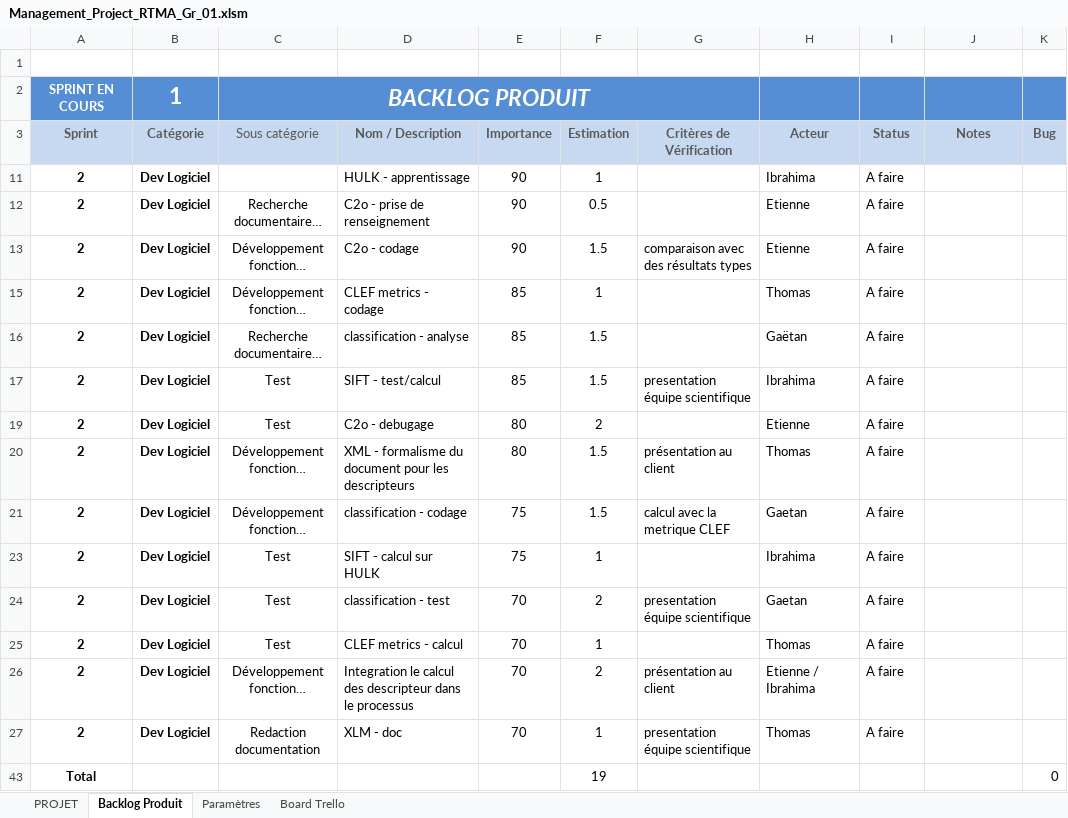
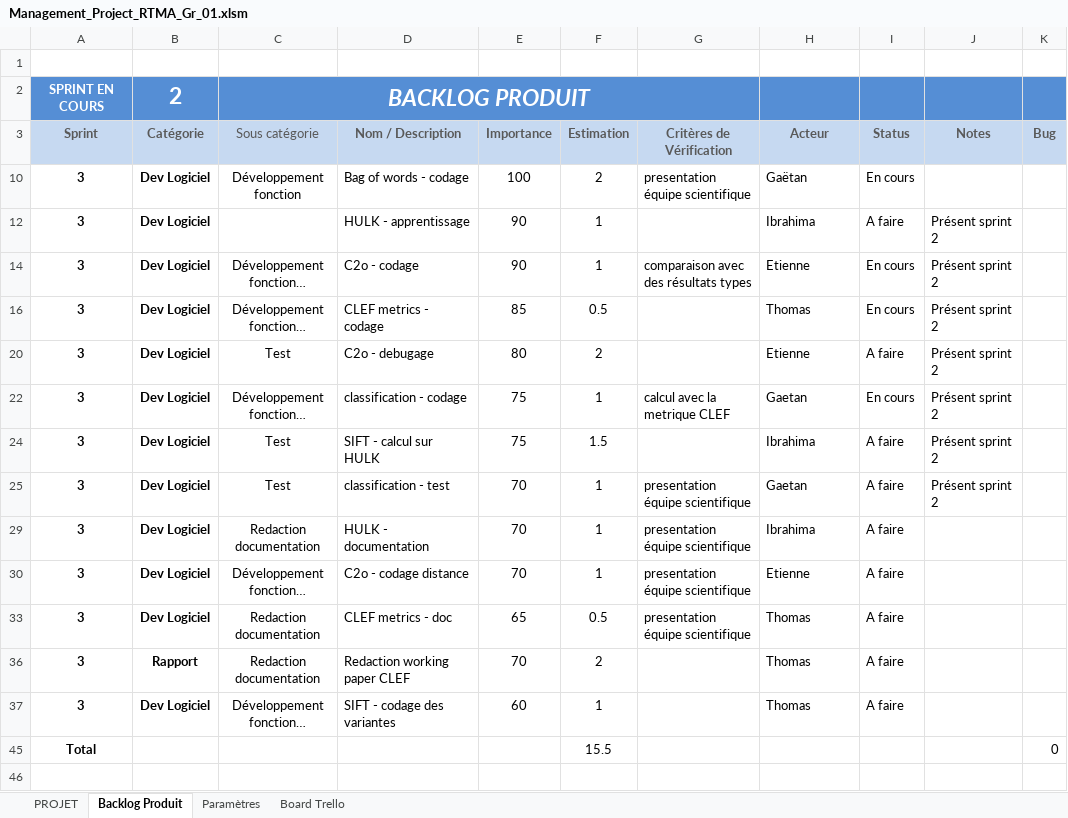
Before and after one commit to GaetanAdier/Prjt_M1, an Excel workbook: Management_Project_RTMA_Gr_01.xlsm, sheet Backlog Produit, drawn as a sheet; values as stored, in another font and other column widths than the file's, no borders; conditional formats and table styles not drawn; removed rows and columns are numbered as before the commit, all else as after; the diff names each change by its address in the sheet, - before the commit and + after, or states it on an @@ line.

Commit message:
bag of words / mana
mise a jour de la fonction sur les sacs de mots
et du document excel sur le management de projet

```diff
--- a/Management_Project_RTMA_Gr_01.xlsm (sheet Backlog Produit)
+++ b/Management_Project_RTMA_Gr_01.xlsm (sheet Backlog Produit)
-B2 (Catégorie): 1
+B2 (Catégorie): 2
+row 10: 3 | Dev Logiciel | Développement fonction | Bag of words - codage | 100 | 2 | presentation équipe scientifique | Gaëtan | En cours
-A12 (Sprint): 2
+A12 (Sprint): 3
-J12 (Notes): (empty)
+J12 (Notes): Présent sprint 2
-row 12: 2 | Dev Logiciel | Recherche documentaire… | C2o - prise de renseignement | 90 | 0.5 |  | Etienne | A faire
-A14 (Sprint): 2
+A14 (Sprint): 3
-F14 (Estimation): 1.5
+F14 (Estimation): 1
-I14 (Status): A faire
+I14 (Status): En cours
-J14 (Notes): (empty)
+J14 (Notes): Présent sprint 2
-A16 (Sprint): 2
+A16 (Sprint): 3
-F16 (Estimation): 1
+F16 (Estimation): 0.5
-I16 (Status): A faire
+I16 (Status): En cours
-J16 (Notes): (empty)
+J16 (Notes): Présent sprint 2
-row 16: 2 | Dev Logiciel | Recherche documentaire… | classification - analyse | 85 | 1.5 |  | Gaëtan | A faire
-row 17: 2 | Dev Logiciel | Test | SIFT - test/calcul | 85 | 1.5 | presentation équipe scientifique | Ibrahima | A faire
-A20 (Sprint): 2
+A20 (Sprint): 3
-J20 (Notes): (empty)
+J20 (Notes): Présent sprint 2
-row 20: 2 | Dev Logiciel | Développement fonction… | XML - formalisme du document pour les descripteurs | 80 | 1.5 | présentation au client | Thomas | A faire
-A22 (Sprint): 2
+A22 (Sprint): 3
-F22 (Estimation): 1.5
+F22 (Estimation): 1
-I22 (Status): A faire
+I22 (Status): En cours
-J22 (Notes): (empty)
+J22 (Notes): Présent sprint 2
-A24:A25 (Sprint): 2
+A24:A25 (Sprint): 3
-F24 (Estimation): 1
+F24 (Estimation): 1.5
-J24:J25 (Notes): (empty)
+J24:J25 (Notes): Présent sprint 2
-F25 (Estimation): 2
+F25 (Estimation): 1
@@ row 25 hidden: 2 | Dev Logiciel | Test | CLEF metrics - calcul | 70 | 1 |  | Thomas | A faire @@
-row 26: 2 | Dev Logiciel | Développement fonction… | Integration le calcul des descripteur dans le processus | 70 | 2 | présentation au client | Etienne / Ibrahima | A faire
-A29 (Sprint): 2
+A29 (Sprint): 3
-D29 (Nom / Description): XLM - doc
+D29 (Nom / Description): HULK - documentation
-H29 (Acteur): Thomas
+H29 (Acteur): Ibrahima
+row 30: 3 | Dev Logiciel | Développement fonction… | C2o - codage distance | 70 | 1 | presentation équipe scientifique | Etienne | A faire
+row 33: 3 | Dev Logiciel | Redaction documentation | CLEF metrics - doc | 65 | 0.5 | presentation équipe scientifique | Thomas | A faire
+row 36: 3 | Rapport | Redaction documentation | Redaction working paper CLEF | 70 | 2 |  | Thomas | A faire
+row 37: 3 | Dev Logiciel | Développement fonction… | SIFT - codage des variantes | 60 | 1 |  | Thomas | A faire
-F45 (Estimation): 19
+F45 (Estimation): 15.5
```
Also changed, not shown: hidden cells, 1 other file.
